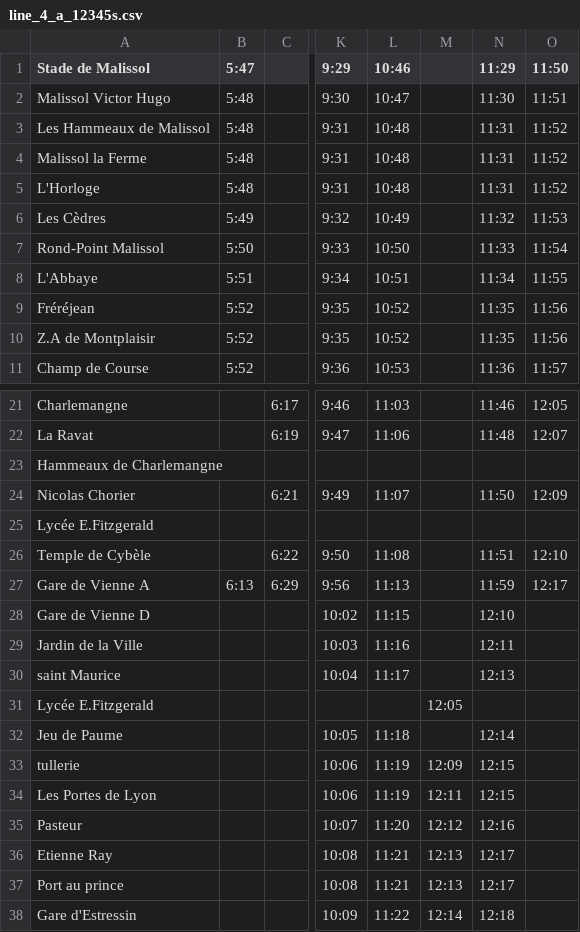
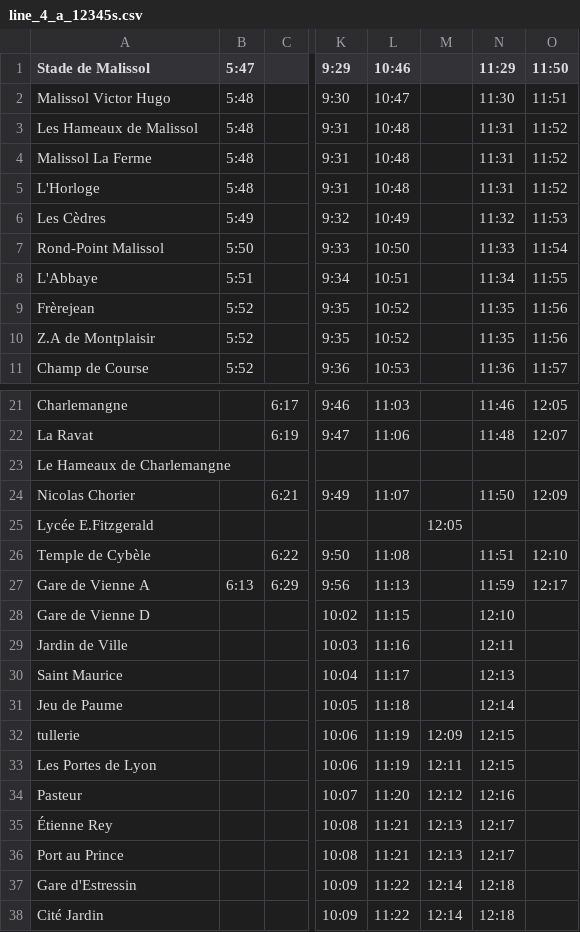
Before and after one commit to leocity207/Isochrone, a CSV file: Ressource/Ligne4/line_4_a_12345s.csv, drawn as a sheet; only a part is shown, gaps mark what is left out; the shorter side is filled out with more unchanged rows; removed rows and columns are numbered as before the commit, all else as after; rows hold the shown columns only; the diff covers the shown part only; the diff names each change by its address in the sheet, - before the commit and + after, or states it on an @@ line.

```diff
--- a/Ressource/Ligne4/line_4_a_12345s.csv
+++ b/Ressource/Ligne4/line_4_a_12345s.csv
-A3 (Stade de Malissol): Les Hammeaux de Malissol
+A3 (Stade de Malissol): Les Hameaux de Malissol
-A4 (Stade de Malissol): Malissol la Ferme
+A4 (Stade de Malissol): Malissol La Ferme
-A9 (Stade de Malissol): Fréréjean
+A9 (Stade de Malissol): Frèrejean
-A23 (Stade de Malissol): Hammeaux de Charlemangne
+A23 (Stade de Malissol): Le Hameaux de Charlemangne
-M25: (empty)
+M25: 12:05
-A29 (Stade de Malissol): Jardin de la Ville
+A29 (Stade de Malissol): Jardin de Ville
-A30 (Stade de Malissol): saint Maurice
+A30 (Stade de Malissol): Saint Maurice
-row 31: Lycée E.Fitzgerald |  |  |  |  | 12:05
-A35 (Stade de Malissol): Etienne Ray
+A35 (Stade de Malissol): Étienne Rey
-A36 (Stade de Malissol): Port au prince
+A36 (Stade de Malissol): Port au Prince
```
Also changed, not shown: 2 edited cells elsewhere in this file, Ressource/Geographie/coordinate.csv, Ressource/Ligne1/line_1_a_12345s.csv, 16 other files.
